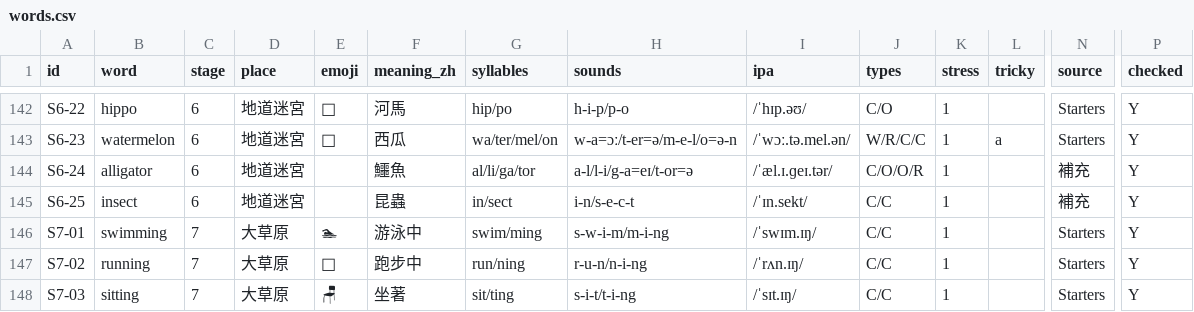
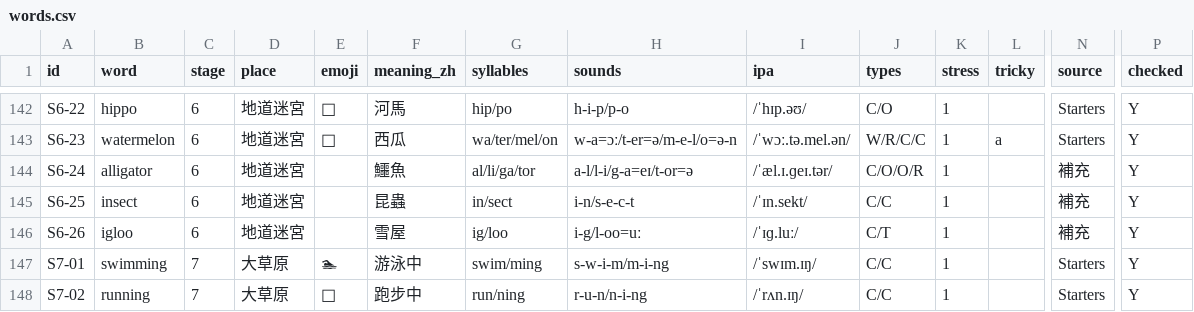
Before and after one commit to hswenforwork/phonics-classroom, a CSV file: data/words.csv, drawn as a sheet; only a part is shown, gaps mark what is left out; the shorter side is filled out with more unchanged rows; rows hold the shown columns only; the diff names each change by its address in the sheet, - before the commit and + after, or states it on an @@ line.

```diff
--- a/data/words.csv
+++ b/data/words.csv
+row 146: S6-26 | igloo | 6 | 地道迷宮 |  | 雪屋 | ig/loo | i-g/l-oo=uː | /ˈɪɡ.luː/ | C/T | 1 |  | 補充 | Y
```
